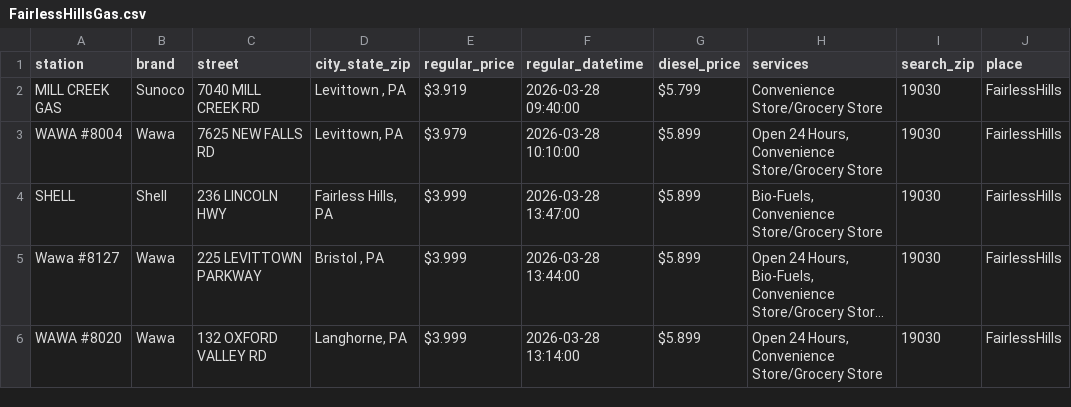
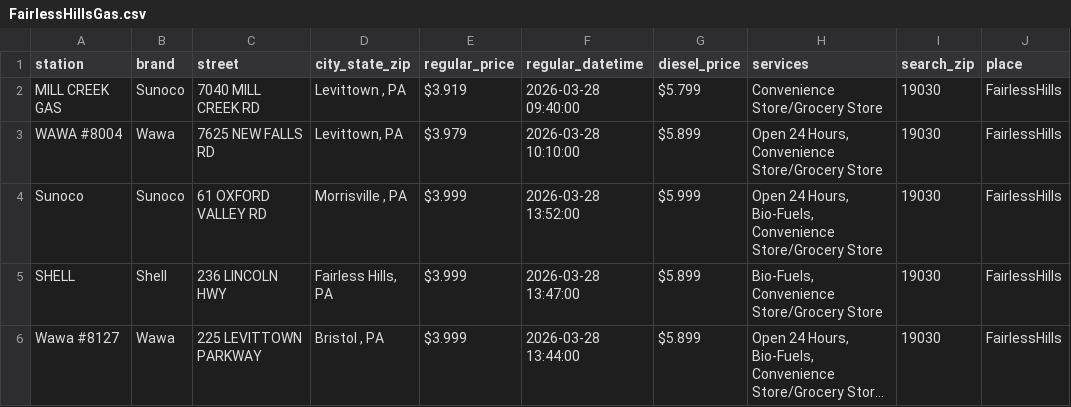
Before and after one commit to CUlleryUSATRepos/BucksGasRepo, a CSV file: BucksGasPrices/FairlessHillsGas.csv, drawn as a sheet; long unchanged cells end in …; removed rows and columns are numbered as before the commit, all else as after; the diff names each change by its address in the sheet, - before the commit and + after, or states it on an @@ line.

Commit message:
Update gas prices 2026-03-28 14:01:29

```diff
--- a/BucksGasPrices/FairlessHillsGas.csv
+++ b/BucksGasPrices/FairlessHillsGas.csv
+row 4: Sunoco | Sunoco | 61 OXFORD VALLEY RD | Morrisville , PA | $3.999 | 2026-03-28 13:52:00 | $5.999 | Open 24 Hours, Bio-Fuels, Convenience Store/Grocery Store | 19030 | FairlessHills
-row 6: WAWA #8020 | Wawa | 132 OXFORD VALLEY RD | Langhorne, PA | $3.999 | 2026-03-28 13:14:00 | $5.899 | Open 24 Hours, Convenience Store/Grocery Store | 19030 | FairlessHills
```
Also changed, not shown: BucksGasPrices/MorrisvilleGas.csv.
